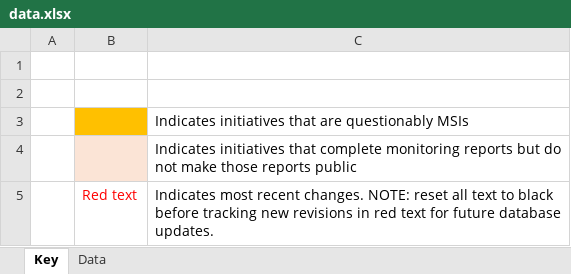
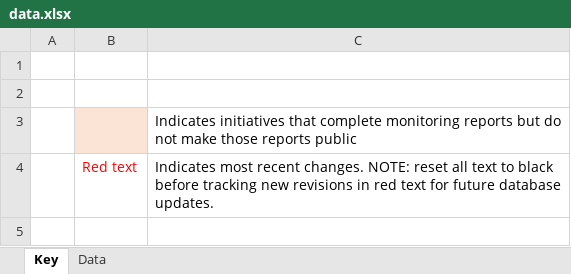
Before and after one commit to MSI-integrity/msi-map-microsite, an Excel workbook: data/data.xlsx, sheet Key, drawn as a sheet; values as stored, in another font and other column widths than the file's, no borders; the diff names each change by its address in the sheet, - before the commit and + after, or states it on an @@ line.

```diff
--- a/data/data.xlsx (sheet Key)
+++ b/data/data.xlsx (sheet Key)
-row 3:  |  | Indicates initiatives that are questionably MSIs
```
Also changed, not shown: sheet Data, 9 other files.
